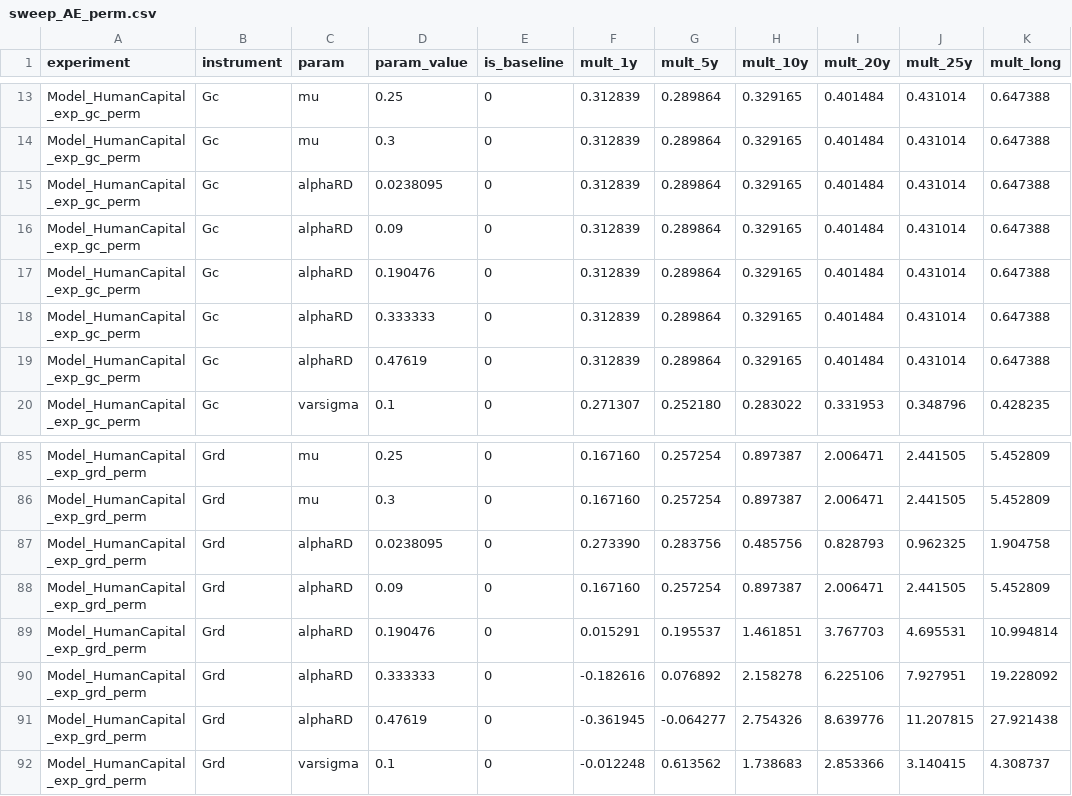
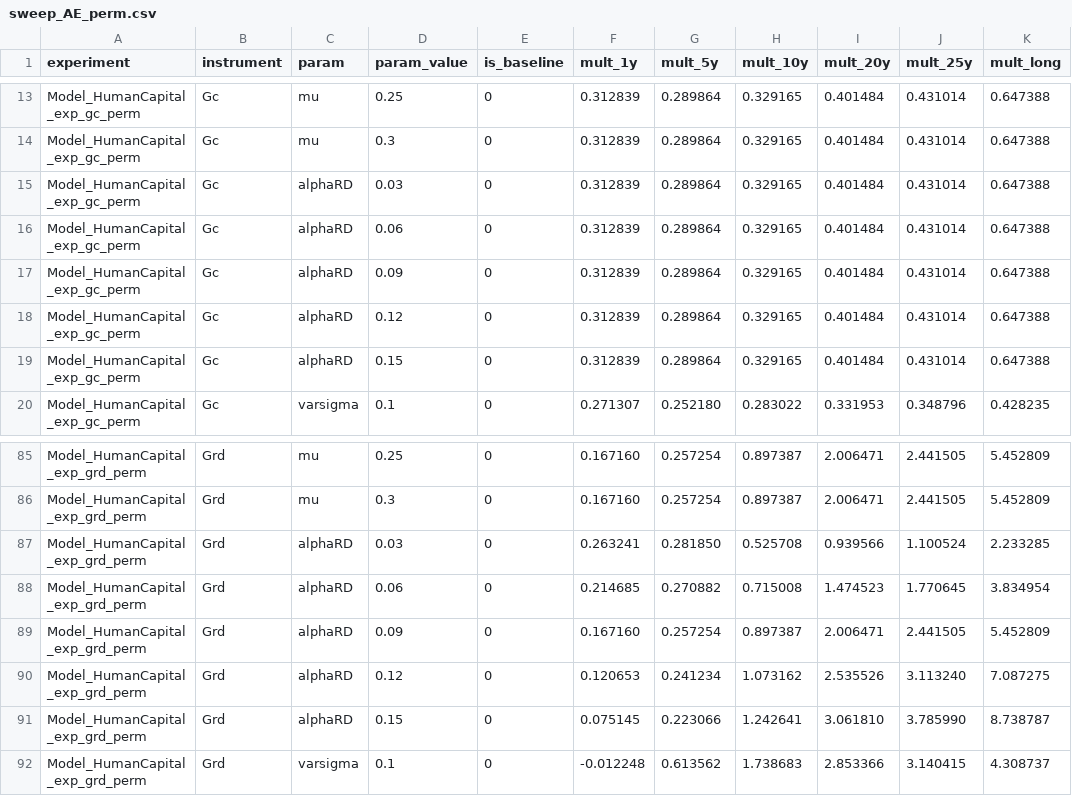
Before and after one commit to kbankowski-econ/2025-05_spendingModelling, a CSV file: docs/2026-06_wp-imf/investigations/sensitivity/results/sweep_AE_perm.csv, drawn as a sheet; only a part is shown, gaps mark what is left out; the diff covers the shown part only.

```diff
--- a/docs/2026-06_wp-imf/investigations/sensitivity/results/sweep_AE_perm.csv
+++ b/docs/2026-06_wp-imf/investigations/sensitivity/results/sweep_AE_perm.csv
@@ -14,7 +14,7 @@ Model_HumanCapital_exp_gc_perm,Gc,mu,0.25,0,0.312839,0.289864,0.329165,0.401484,
 Model_HumanCapital_exp_gc_perm,Gc,mu,0.3,0,0.312839,0.289864,0.329165,0.401484,0.431014,0.647388
-Model_HumanCapital_exp_gc_perm,Gc,alphaRD,0.0238095,0,0.312839,0.289864,0.329165,0.401484,0.431014,0.647388
+Model_HumanCapital_exp_gc_perm,Gc,alphaRD,0.03,0,0.312839,0.289864,0.329165,0.401484,0.431014,0.647388
+Model_HumanCapital_exp_gc_perm,Gc,alphaRD,0.06,0,0.312839,0.289864,0.329165,0.401484,0.431014,0.647388
 Model_HumanCapital_exp_gc_perm,Gc,alphaRD,0.09,0,0.312839,0.289864,0.329165,0.401484,0.431014,0.647388
-Model_HumanCapital_exp_gc_perm,Gc,alphaRD,0.190476,0,0.312839,0.289864,0.329165,0.401484,0.431014,0.647388
-Model_HumanCapital_exp_gc_perm,Gc,alphaRD,0.333333,0,0.312839,0.289864,0.329165,0.401484,0.431014,0.647388
-Model_HumanCapital_exp_gc_perm,Gc,alphaRD,0.47619,0,0.312839,0.289864,0.329165,0.401484,0.431014,0.647388
+Model_HumanCapital_exp_gc_perm,Gc,alphaRD,0.12,0,0.312839,0.289864,0.329165,0.401484,0.431014,0.647388
+Model_HumanCapital_exp_gc_perm,Gc,alphaRD,0.15,0,0.312839,0.289864,0.329165,0.401484,0.431014,0.647388
 Model_HumanCapital_exp_gc_perm,Gc,varsigma,0.1,0,0.271307,0.252180,0.283022,0.331953,0.348796,0.428235
@@ -86,7 +86,7 @@ Model_HumanCapital_exp_grd_perm,Grd,mu,0.25,0,0.167160,0.257254,0.897387,2.00647
 Model_HumanCapital_exp_grd_perm,Grd,mu,0.3,0,0.167160,0.257254,0.897387,2.006471,2.441505,5.452809
-Model_HumanCapital_exp_grd_perm,Grd,alphaRD,0.0238095,0,0.273390,0.283756,0.485756,0.828793,0.962325,1.904758
+Model_HumanCapital_exp_grd_perm,Grd,alphaRD,0.03,0,0.263241,0.281850,0.525708,0.939566,1.100524,2.233285
+Model_HumanCapital_exp_grd_perm,Grd,alphaRD,0.06,0,0.214685,0.270882,0.715008,1.474523,1.770645,3.834954
 Model_HumanCapital_exp_grd_perm,Grd,alphaRD,0.09,0,0.167160,0.257254,0.897387,2.006471,2.441505,5.452809
-Model_HumanCapital_exp_grd_perm,Grd,alphaRD,0.190476,0,0.015291,0.195537,1.461851,3.767703,4.695531,10.994814
-Model_HumanCapital_exp_grd_perm,Grd,alphaRD,0.333333,0,-0.182616,0.076892,2.158278,6.225106,7.927951,19.228092
-Model_HumanCapital_exp_grd_perm,Grd,alphaRD,0.47619,0,-0.361945,-0.064277,2.754326,8.639776,11.207815,27.921438
+Model_HumanCapital_exp_grd_perm,Grd,alphaRD,0.12,0,0.120653,0.241234,1.073162,2.535526,3.113240,7.087275
+Model_HumanCapital_exp_grd_perm,Grd,alphaRD,0.15,0,0.075145,0.223066,1.242641,3.061810,3.785990,8.738787
 Model_HumanCapital_exp_grd_perm,Grd,varsigma,0.1,0,-0.012248,0.613562,1.738683,2.853366,3.140415,4.308737
```
Also changed, not shown: 2 added rows, 2 removed rows and 6 edited cells elsewhere in this file, docs/2026-06_wp-imf/figures/sensitivityIRF_AE.csv, docs/2026-06_wp-imf/figures/sensitivityIRF_AEPerm.csv, 12 other files.
